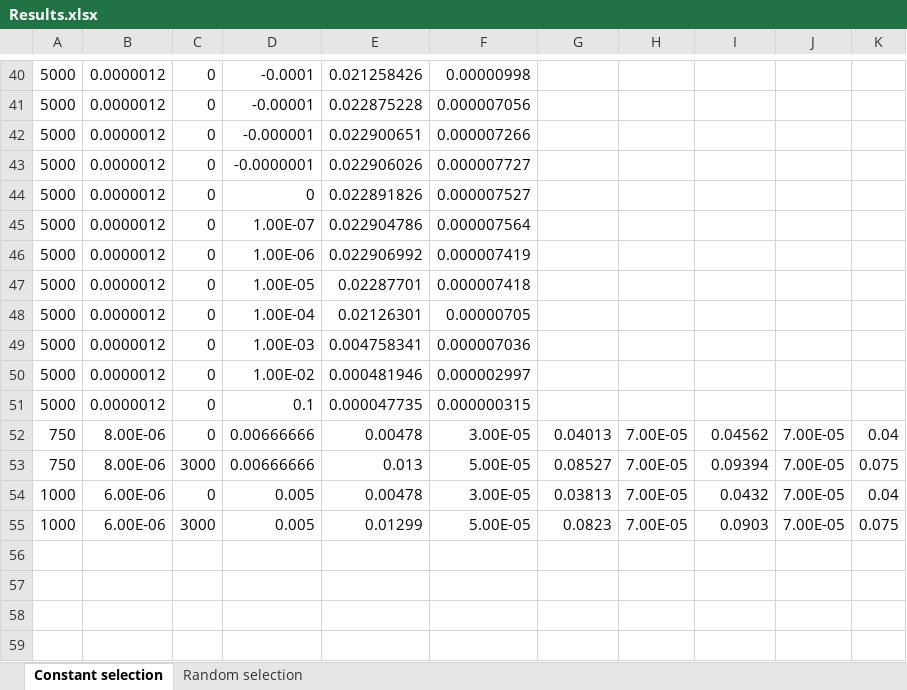
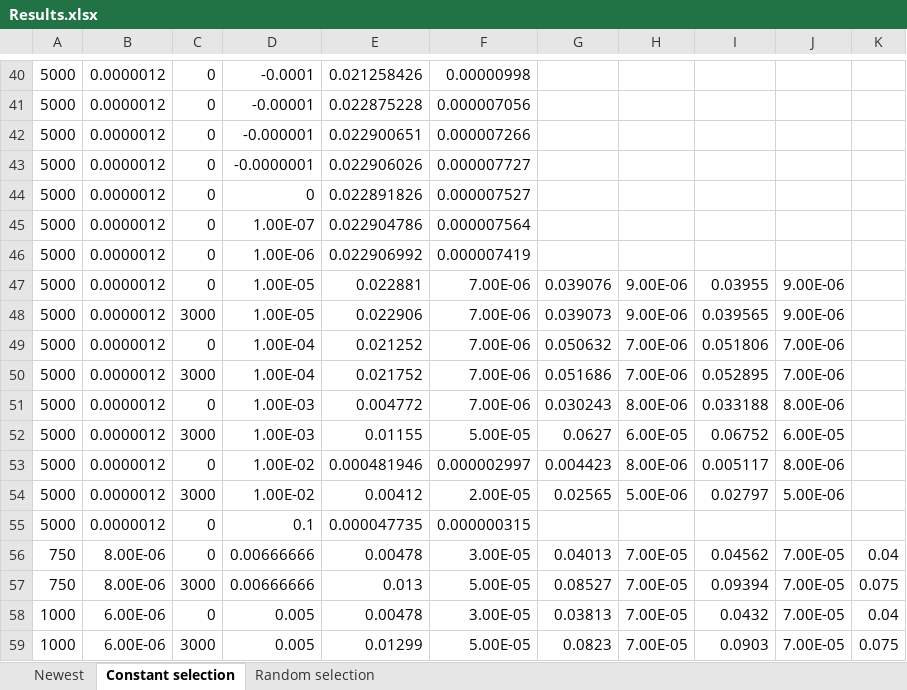
Before and after one commit to saona-raimundo/sandpiper, an Excel workbook: Results.xlsx, sheet Constant selection, drawn as a sheet; only a part is shown, gaps mark what is left out; values as stored, in another font and other column widths than the file's, no borders; addresses are those after the commit; the diff names each change by its address in the sheet, - before the commit and + after, or states it on an @@ line.

```diff
--- a/Results.xlsx (sheet Constant selection)
+++ b/Results.xlsx (sheet Constant selection)
+sheet tab: Newest
-E47: 0.02287701
+E47: 0.022881
-F47: 0.000007418
+F47: 7.00E-06
-G47: (empty)
+G47: 0.039076
-H47: (empty)
+H47: 9.00E-06
-I47: (empty)
+I47: 0.03955
-J47: (empty)
+J47: 9.00E-06
+row 48: 5000 | 0.0000012 | 3000 | 1.00E-05 | 0.022906 | 7.00E-06 | 0.039073 | 9.00E-06 | 0.039565 | 9.00E-06
-E49: 0.02126301
+E49: 0.021252
-F49: 0.00000705
+F49: 7.00E-06
-G49: (empty)
+G49: 0.050632
-H49: (empty)
+H49: 7.00E-06
-I49: (empty)
+I49: 0.051806
-J49: (empty)
+J49: 7.00E-06
+row 50: 5000 | 0.0000012 | 3000 | 1.00E-04 | 0.021752 | 7.00E-06 | 0.051686 | 7.00E-06 | 0.052895 | 7.00E-06
-E51: 0.004758341
+E51: 0.004772
-F51: 0.000007036
+F51: 7.00E-06
-G51: (empty)
+G51: 0.030243
-H51: (empty)
+H51: 8.00E-06
-I51: (empty)
+I51: 0.033188
-J51: (empty)
+J51: 8.00E-06
+row 52: 5000 | 0.0000012 | 3000 | 1.00E-03 | 0.01155 | 5.00E-05 | 0.0627 | 6.00E-05 | 0.06752 | 6.00E-05
-G53: (empty)
+G53: 0.004423
-H53: (empty)
+H53: 8.00E-06
-I53: (empty)
+I53: 0.005117
-J53: (empty)
+J53: 8.00E-06
+row 54: 5000 | 0.0000012 | 3000 | 1.00E-02 | 0.00412 | 2.00E-05 | 0.02565 | 5.00E-06 | 0.02797 | 5.00E-06
```
Also changed, not shown: 20 other files.
